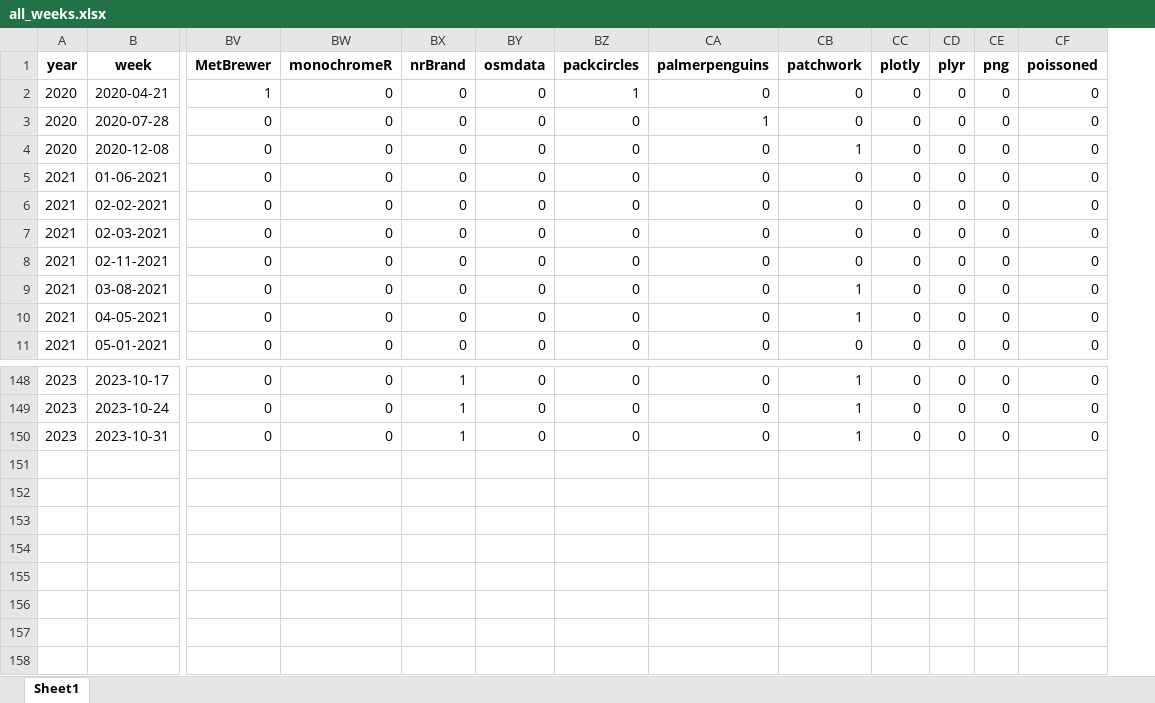
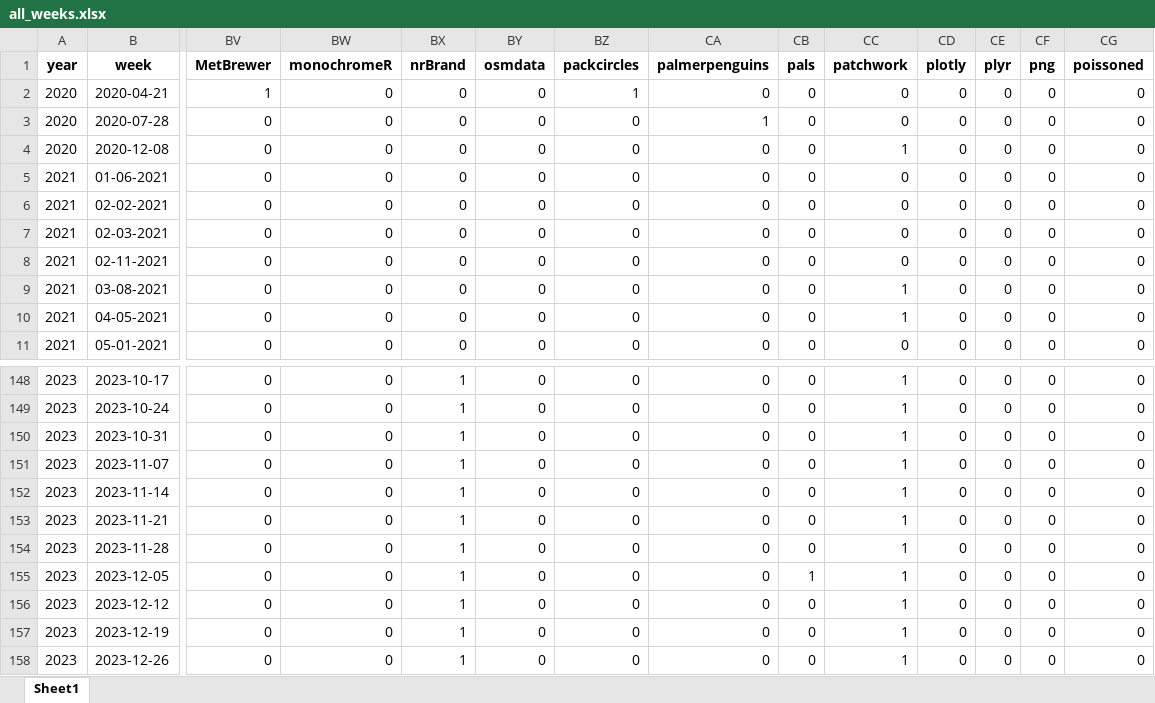
Before and after one commit to nrennie/tidytuesday-shiny-app, an Excel workbook: data/all_weeks.xlsx, sheet Sheet1, drawn as a sheet; only a part is shown, gaps mark what is left out; values as stored, in another font and other column widths than the file's, no borders; rows hold the shown columns only; the diff names each change by its address in the sheet, - before the commit and + after, or states it on an @@ line.

Commit message:
update data

```diff
--- a/data/all_weeks.xlsx (sheet Sheet1)
+++ b/data/all_weeks.xlsx (sheet Sheet1)
+column CB (pals), rows 2-11: all 0; rows 148-150: all 0
+row 151: 2023 | 2023-11-07 | 0 | 0 | 1 | 0 | 0 | 0 | 0 | 1 | 0 | 0 | 0 | 0
+row 152: 2023 | 2023-11-14 | 0 | 0 | 1 | 0 | 0 | 0 | 0 | 1 | 0 | 0 | 0 | 0
+row 153: 2023 | 2023-11-21 | 0 | 0 | 1 | 0 | 0 | 0 | 0 | 1 | 0 | 0 | 0 | 0
+row 154: 2023 | 2023-11-28 | 0 | 0 | 1 | 0 | 0 | 0 | 0 | 1 | 0 | 0 | 0 | 0
+row 155: 2023 | 2023-12-05 | 0 | 0 | 1 | 0 | 0 | 0 | 1 | 1 | 0 | 0 | 0 | 0
+row 156: 2023 | 2023-12-12 | 0 | 0 | 1 | 0 | 0 | 0 | 0 | 1 | 0 | 0 | 0 | 0
+row 157: 2023 | 2023-12-19 | 0 | 0 | 1 | 0 | 0 | 0 | 0 | 1 | 0 | 0 | 0 | 0
+row 158: 2023 | 2023-12-26 | 0 | 0 | 1 | 0 | 0 | 0 | 0 | 1 | 0 | 0 | 0 | 0
```
Also changed, not shown: 1 other file.
